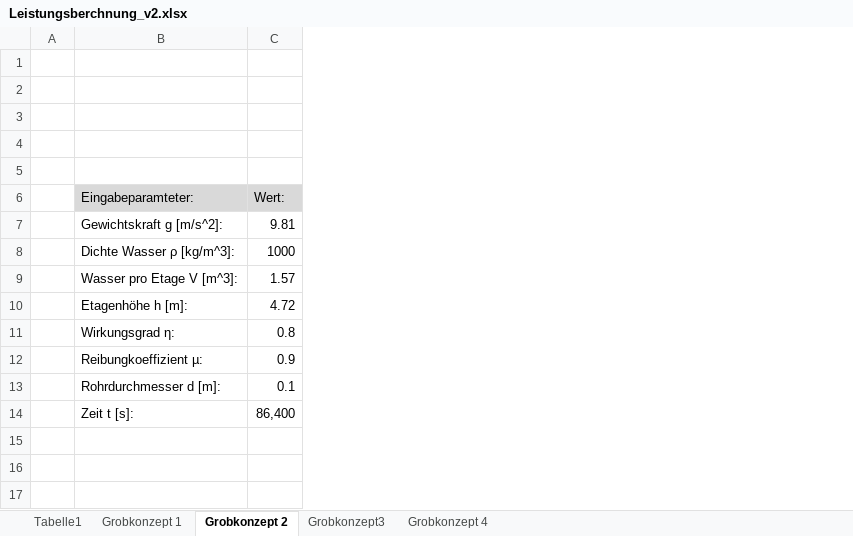
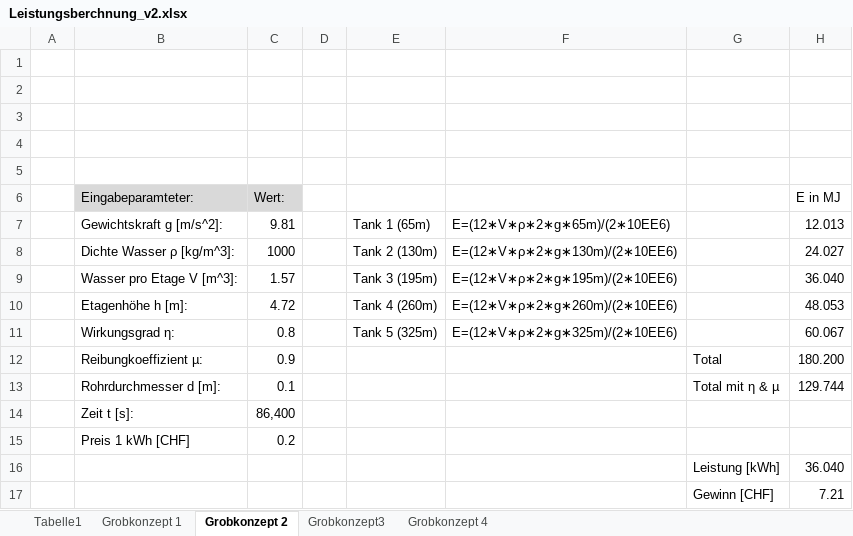
Before and after one commit to Swissmade41/Pro1, an Excel workbook: PflichtenheftTech/Ext_files/Leistungsberchnung_v2.xlsx, sheet Grobkonzept 2, drawn as a sheet; values as stored, in another font and other column widths than the file's, no borders; the diff names each change by its address in the sheet, - before the commit and + after, or states it on an @@ line.

Commit message:
Berechnungen Grobkonzept2

```diff
--- a/PflichtenheftTech/Ext_files/Leistungsberchnung_v2.xlsx (sheet Grobkonzept 2)
+++ b/PflichtenheftTech/Ext_files/Leistungsberchnung_v2.xlsx (sheet Grobkonzept 2)
+column D, empty
+column E, rows 7-11: Tank 1 (65m) | Tank 2 (130m) | Tank 3 (195m) | Tank 4 (260m) | Tank 5 (325m)
+column F, rows 7-11: E=(12∗V∗ρ∗2∗g∗65m)/(2∗10EE6) | E=(12∗V∗ρ∗2∗g∗130m)/(2∗10EE6) | E=(12∗V∗ρ∗2∗g∗195m)/(2∗10EE6) | E=(12∗V∗ρ∗2∗g∗260m)/(2∗10EE6) | E=(12∗V∗ρ∗2∗g∗325m)/(2∗10EE6)
+column G, rows 12-13: Total | Total mit η & µ
+column H (E in MJ), rows 7-13: 12.013 | 24.027 | 36.040 | 48.053 | 60.067 | 180.200 | 129.744
+row 15:  | Preis 1 kWh [CHF] | 0.2
+row 16:  |  |  |  |  |  | Leistung [kWh] | 36.040
+row 17:  |  |  |  |  |  | Gewinn [CHF] | 7.21
```
